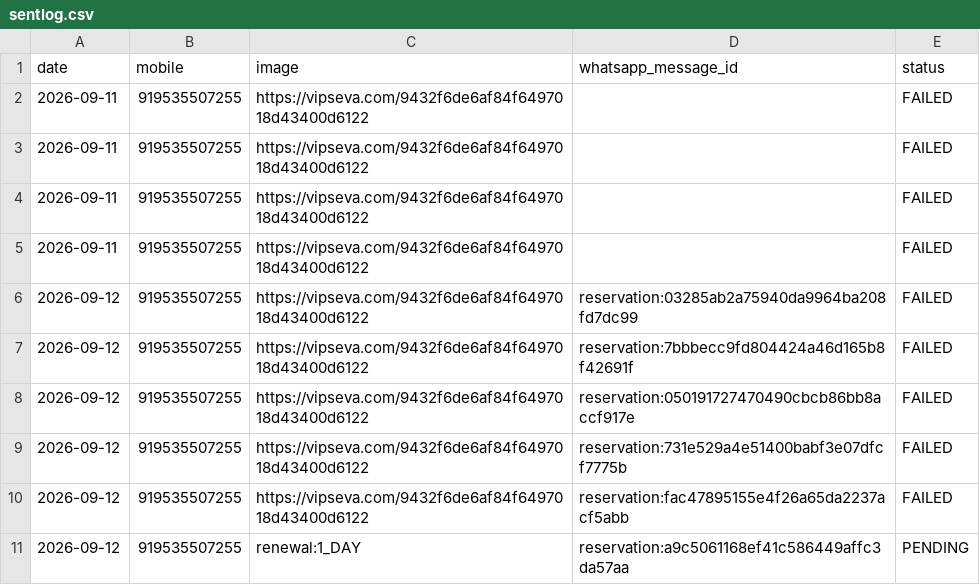
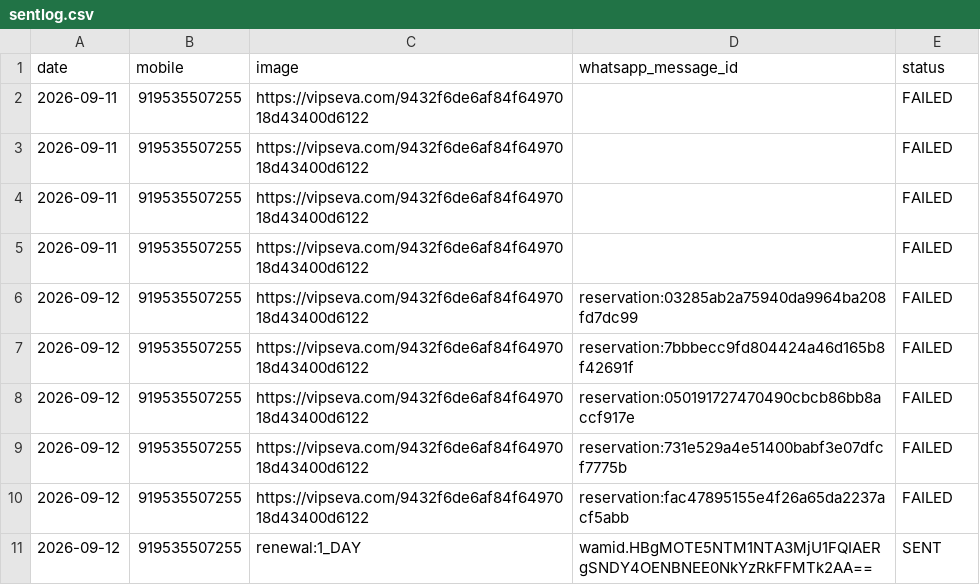
Before and after one commit to mishnit/daily-darshan, a CSV file: csv/sentlog.csv, drawn as a sheet.

```diff
--- a/csv/sentlog.csv
+++ b/csv/sentlog.csv
@@ -10,2 +10,2 @@ date,mobile,image,whatsapp_message_id,status
 2026-09-12,919535507255,https://vipseva.com/9432f6de6af84f6497018d43400d6122,reservation:fac47895155e4f26a65da2237acf5abb,FAILED
-2026-09-12,919535507255,renewal:1_DAY,reservation:a9c5061168ef41c586449affc3da57aa,PENDING
+2026-09-12,919535507255,renewal:1_DAY,wamid.HBgMOTE5NTM1NTA3MjU1FQIAERgSNDY4OENBNEE0NkYzRkFFMTk2AA==,SENT
```
Also changed, not shown: csv/renewals.csv.
